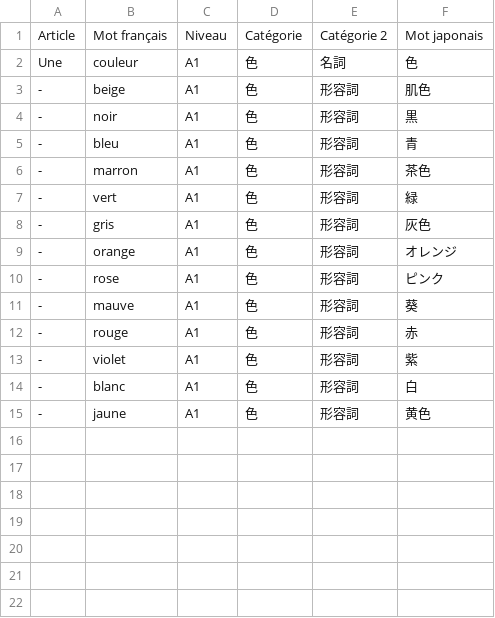
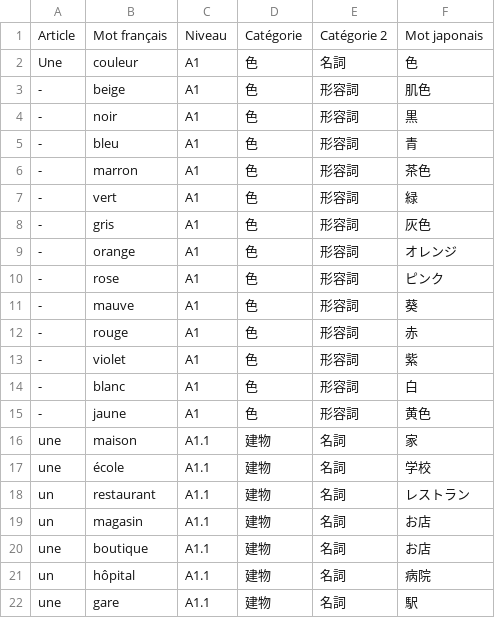
Before and after one commit to Bechet/peggy_pendu, a CSV file: assets/words.csv, drawn as a sheet; the diff names each change by its address in the sheet, - before the commit and + after, or states it on an @@ line.

```diff
--- a/assets/words.csv
+++ b/assets/words.csv
+row 16: une | maison | A1.1 | 建物 | 名詞 | 家
+row 17: une | école | A1.1 | 建物 | 名詞 | 学校
+row 18: un | restaurant | A1.1 | 建物 | 名詞 | レストラン
+row 19: un | magasin | A1.1 | 建物 | 名詞 | お店
+row 20: une | boutique | A1.1 | 建物 | 名詞 | お店
+row 21: un | hôpital | A1.1 | 建物 | 名詞 | 病院
+row 22: une | gare | A1.1 | 建物 | 名詞 | 駅
```
Also changed, not shown: 11 other files.
